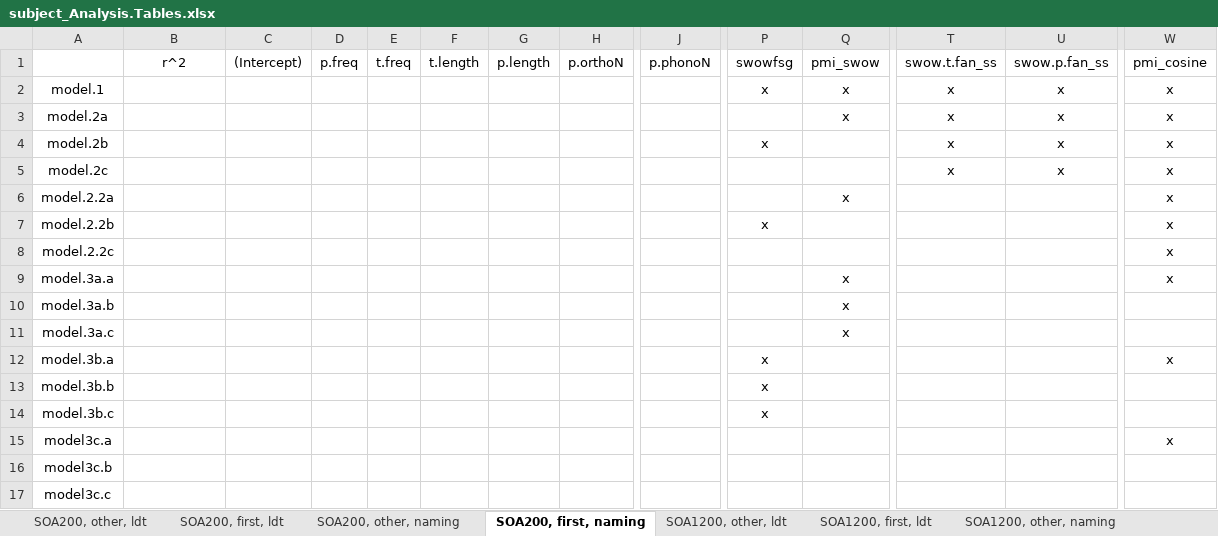
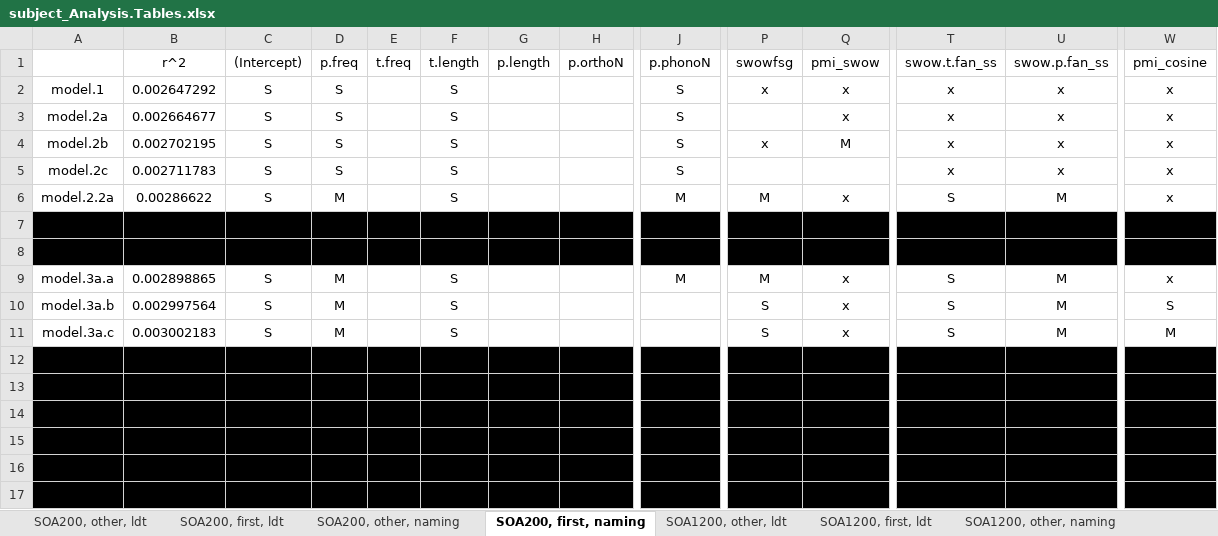
Before and after one commit to doomlab/SPP-Analysis, an Excel workbook: subject_Analysis.Tables.xlsx, sheet SOA200, first, naming, drawn as a sheet; only a part is shown, gaps mark what is left out; values as stored, in another font and other column widths than the file's, no borders; the diff covers the shown part only; the diff names each change by its address in the sheet, - before the commit and + after, or states it on an @@ line.

Commit message:
filled in subject table

```diff
--- a/subject_Analysis.Tables.xlsx (sheet SOA200, first, naming)
+++ b/subject_Analysis.Tables.xlsx (sheet SOA200, first, naming)
-B2: (empty)
+B2: 0.002647292
-C2:C6: (empty)
+C2:C6: S
-D2:D5: (empty)
+D2:D5: S
-F2:F6: (empty)
+F2:F6: S
-J2:J5: (empty)
+J2:J5: S
-B3: (empty)
+B3: 0.002664677
-B4: (empty)
+B4: 0.002702195
-Q4: (empty)
+Q4: M
-B5: (empty)
+B5: 0.002711783
-B6: (empty)
+B6: 0.00286622
-D6: (empty)
+D6: M
-J6: (empty)
+J6: M
-P6: (empty)
+P6: M
-T6: (empty)
+T6: S
-U6: (empty)
+U6: M
-A7:W8 fill: none
+A7:W8 fill: #000000
-B9: (empty)
+B9: 0.002898865
-C9:C11: (empty)
+C9:C11: S
-D9:D11: (empty)
+D9:D11: M
-F9:F11: (empty)
+F9:F11: S
-J9: (empty)
+J9: M
-P9: (empty)
+P9: M
-T9:T11: (empty)
+T9:T11: S
-U9:U11: (empty)
+U9:U11: M
-B10: (empty)
+B10: 0.002997564
-P10:P11: (empty)
+P10:P11: S
-W10: (empty)
+W10: S
-B11: (empty)
+B11: 0.003002183
-W11: (empty)
+W11: M
-A12:W17 fill: none
+A12:W17 fill: #000000
```
Also changed, not shown: 16 edited cells and cell formats elsewhere in this sheet.
